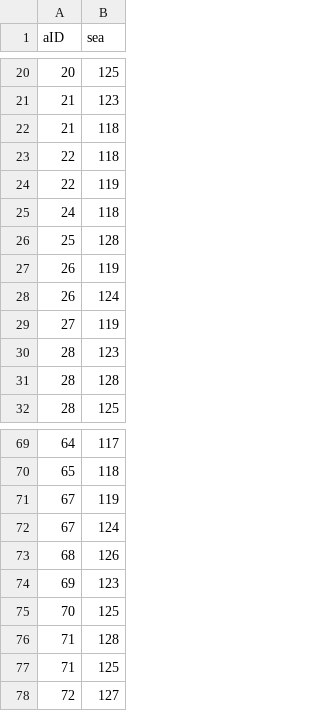
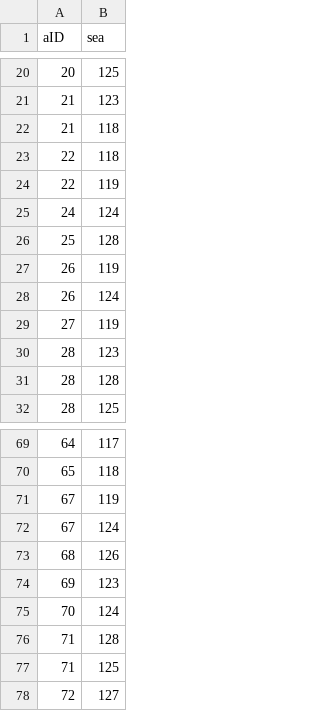
Before and after one commit to PrussianSpaceMarine/Pax-Britannica, a CSV file: settings/defines/coastal.csv, drawn as a sheet; only a part is shown, gaps mark what is left out.

```diff
--- a/settings/defines/coastal.csv
+++ b/settings/defines/coastal.csv
@@ -24,3 +24,3 @@ aID,sea
 22,119
-24,118
+24,124
 25,128
@@ -74,3 +74,3 @@ aID,sea
 69,123
-70,125
+70,124
 71,128
```
Also changed, not shown: 2 other files.
